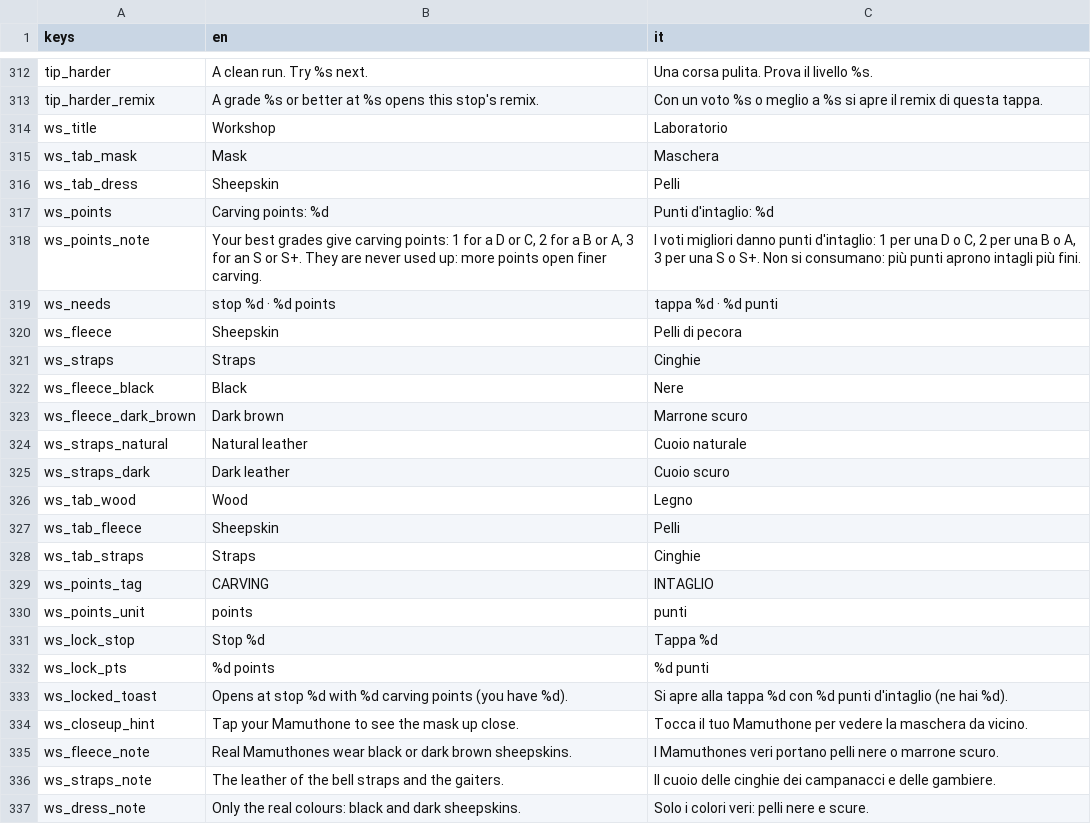
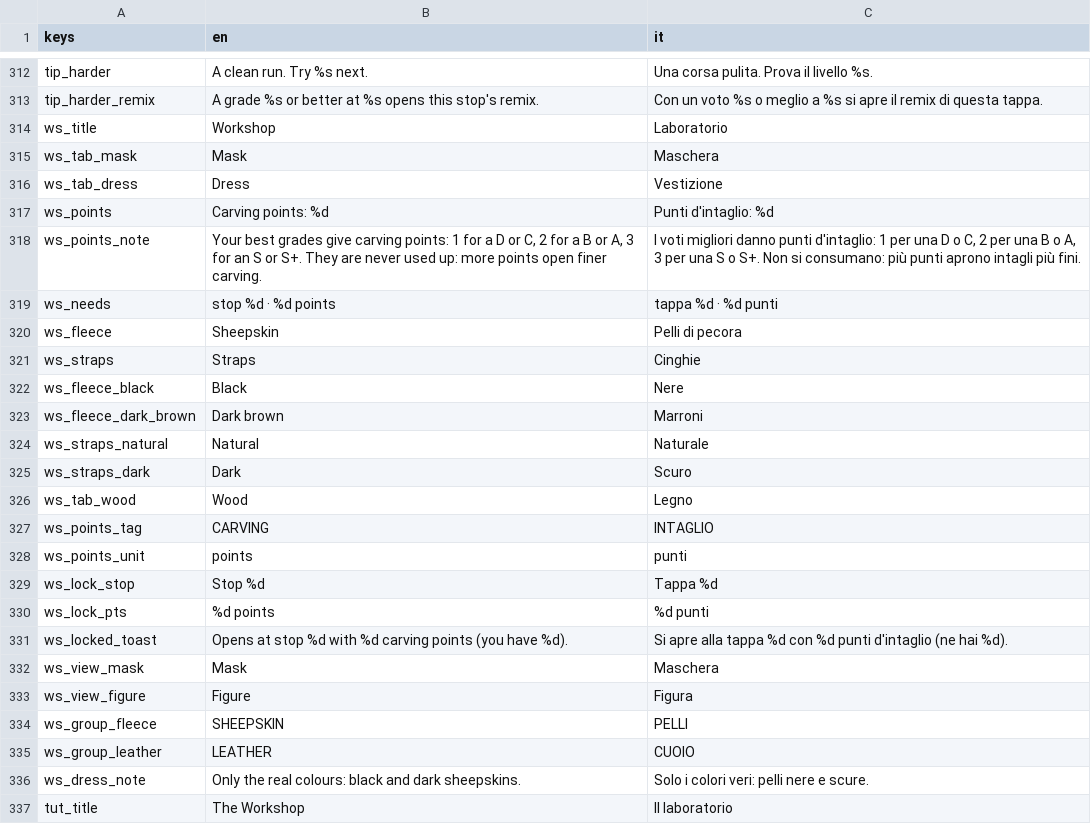
Before and after one commit to icsdaniel/Mamuthones, a CSV file: game/i18n/strings.csv, drawn as a sheet; only a part is shown, gaps mark what is left out; the shorter side is filled out with more unchanged rows.

```diff
--- a/game/i18n/strings.csv
+++ b/game/i18n/strings.csv
@@ -315,3 +315,3 @@ ws_title,Workshop,Laboratorio
 ws_tab_mask,Mask,Maschera
-ws_tab_dress,Sheepskin,Pelli
+ws_tab_dress,Dress,Vestizione
 ws_points,Carving points: %d,Punti d'intaglio: %d
@@ -322,8 +322,6 @@ ws_straps,Straps,Cinghie
 ws_fleece_black,Black,Nere
-ws_fleece_dark_brown,Dark brown,Marrone scuro
-ws_straps_natural,Natural leather,Cuoio naturale
-ws_straps_dark,Dark leather,Cuoio scuro
+ws_fleece_dark_brown,Dark brown,Marroni
+ws_straps_natural,Natural,Naturale
+ws_straps_dark,Dark,Scuro
 ws_tab_wood,Wood,Legno
-ws_tab_fleece,Sheepskin,Pelli
-ws_tab_straps,Straps,Cinghie
 ws_points_tag,CARVING,INTAGLIO
@@ -333,5 +331,6 @@ ws_lock_pts,%d points,%d punti
 ws_locked_toast,Opens at stop %d with %d carving points (you have %d).,Si apre alla tappa %d con %d punti d'intaglio (ne hai %d).
-ws_closeup_hint,Tap your Mamuthone to see the mask up close.,Tocca il tuo Mamuthone per vedere la maschera da vicino.
-ws_fleece_note,Real Mamuthones wear black or dark brown sheepskins.,I Mamuthones veri portano pelli nere o marrone scuro.
-ws_straps_note,The leather of the bell straps and the gaiters.,Il cuoio delle cinghie dei campanacci e delle gambiere.
+ws_view_mask,Mask,Maschera
+ws_view_figure,Figure,Figura
+ws_group_fleece,SHEEPSKIN,PELLI
+ws_group_leather,LEATHER,CUOIO
 ws_dress_note,Only the real colours: black and dark sheepskins.,Solo i colori veri: pelli nere e scure.
```
Also changed, not shown: 21 other files.
